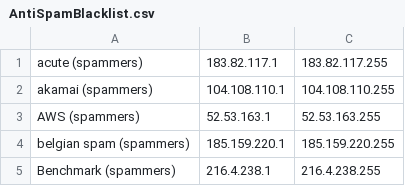
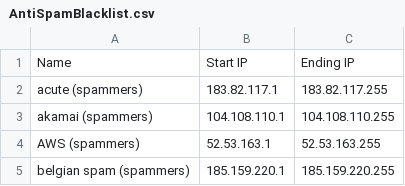
Before and after one commit to snifftont/AntiSpamSecurity, a CSV file: AntiSpamBlacklist.csv, drawn as a sheet; only a part is shown; the shorter side is filled out with more unchanged rows; the diff names each change by its address in the sheet, - before the commit and + after, or states it on an @@ line.

Commit message:
Update AntiSpamBlacklist.csv

```diff
--- a/AntiSpamBlacklist.csv
+++ b/AntiSpamBlacklist.csv
+row 1: Name | Start IP | Ending IP
```
